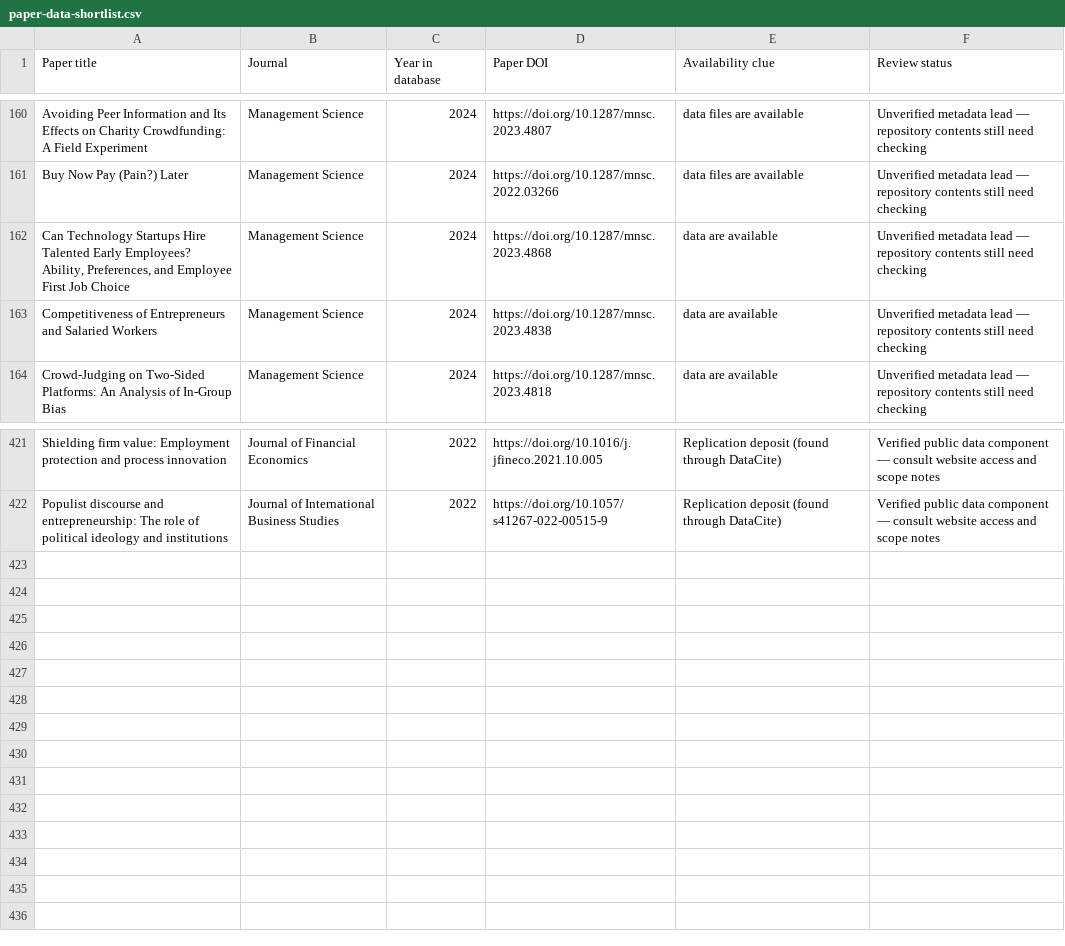
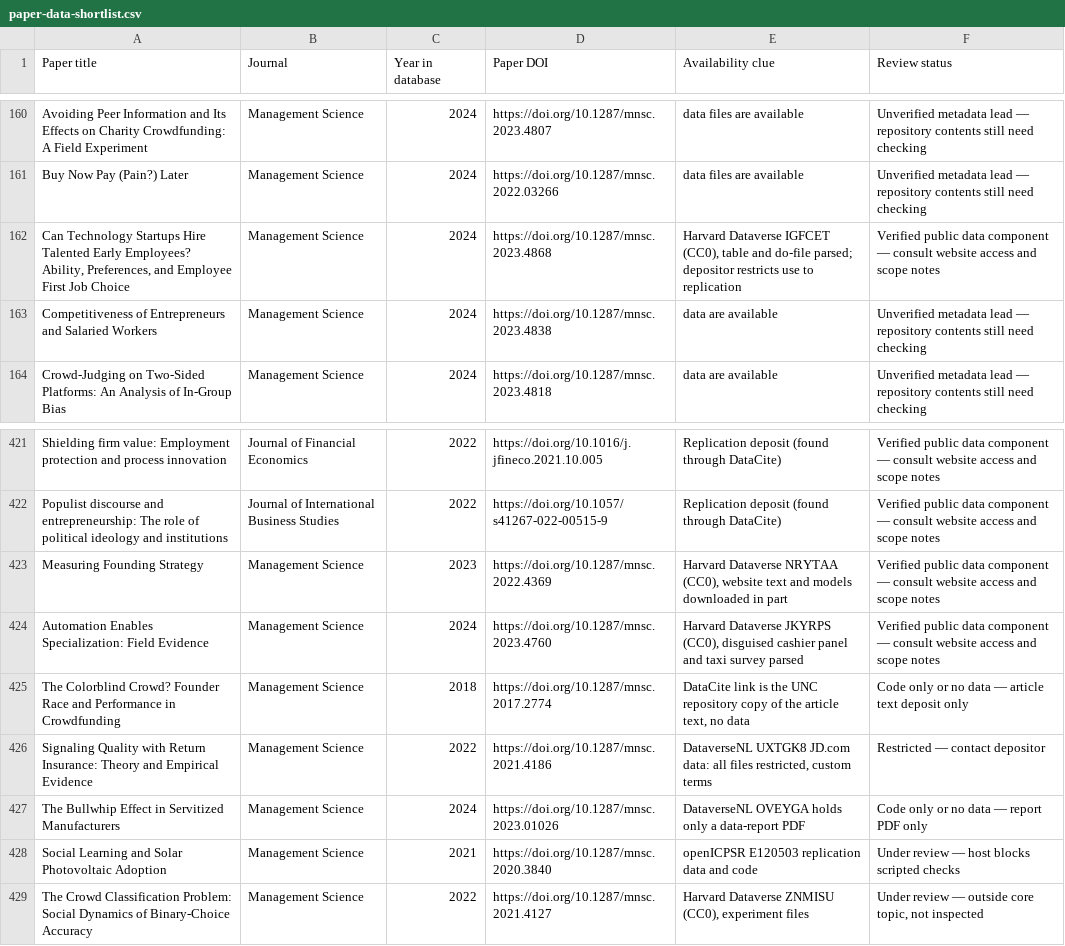
Before and after one commit to konstantinosStouras/datasets, a CSV file: _research/paper-data-shortlist.csv, drawn as a sheet; only a part is shown, gaps mark what is left out.

```diff
--- a/_research/paper-data-shortlist.csv
+++ b/_research/paper-data-shortlist.csv
@@ -161,3 +161,3 @@ Avoiding Peer Information and Its Effects on Charity Crowdfunding: A Field Exper
 Buy Now Pay (Pain?) Later,Management Science,2024,https://doi.org/10.1287/mnsc.2022.03266,data files are available,Unverified metadata lead — repository contents still need checking
-"Can Technology Startups Hire Talented Early Employees? Ability, Preferences, and Employee First Job Choice",Management Science,2024,https://doi.org/10.1287/mnsc.2023.4868,data are available,Unverified metadata lead — repository contents still need checking
+"Can Technology Startups Hire Talented Early Employees? Ability, Preferences, and Employee First Job Choice",Management Science,2024,https://doi.org/10.1287/mnsc.2023.4868,"Harvard Dataverse IGFCET (CC0), table and do-file parsed; depositor restricts use to replication",Verified public data component — consult website access and scope notes
 Competitiveness of Entrepreneurs and Salaried Workers,Management Science,2024,https://doi.org/10.1287/mnsc.2023.4838,data are available,Unverified metadata lead — repository contents still need checking
@@ -422 +422,8 @@ Shielding firm value: Employment protection and process innovation,Journal of Fi
 Populist discourse and entrepreneurship: The role of political ideology and institutions,Journal of International Business Studies,2022,https://doi.org/10.1057/s41267-022-00515-9,Replication deposit (found through DataCite),Verified public data component — consult website access and scope notes
+Measuring Founding Strategy,Management Science,2023,https://doi.org/10.1287/mnsc.2022.4369,"Harvard Dataverse NRYTAA (CC0), website text and models downloaded in part",Verified public data component — consult website access and scope notes
+Automation Enables Specialization: Field Evidence,Management Science,2024,https://doi.org/10.1287/mnsc.2023.4760,"Harvard Dataverse JKYRPS (CC0), disguised cashier panel and taxi survey parsed",Verified public data component — consult website access and scope notes
+The Colorblind Crowd? Founder Race and Performance in Crowdfunding,Management Science,2018,https://doi.org/10.1287/mnsc.2017.2774,"DataCite link is the UNC repository copy of the article text, no data",Code only or no data — article text deposit only
+Signaling Quality with Return Insurance: Theory and Empirical Evidence,Management Science,2022,https://doi.org/10.1287/mnsc.2021.4186,"DataverseNL UXTGK8 JD.com data: all files restricted, custom terms",Restricted — contact depositor
+The Bullwhip Effect in Servitized Manufacturers,Management Science,2024,https://doi.org/10.1287/mnsc.2023.01026,DataverseNL OVEYGA holds only a data-report PDF,Code only or no data — report PDF only
+Social Learning and Solar Photovoltaic Adoption,Management Science,2021,https://doi.org/10.1287/mnsc.2020.3840,openICPSR E120503 replication data and code,Under review — host blocks scripted checks
+The Crowd Classification Problem: Social Dynamics of Binary-Choice Accuracy,Management Science,2022,https://doi.org/10.1287/mnsc.2021.4127,"Harvard Dataverse ZNMISU (CC0), experiment files","Under review — outside core topic, not inspected"
```
Also changed, not shown: _research/priority-paper-shortlist.csv, 2 other files.
